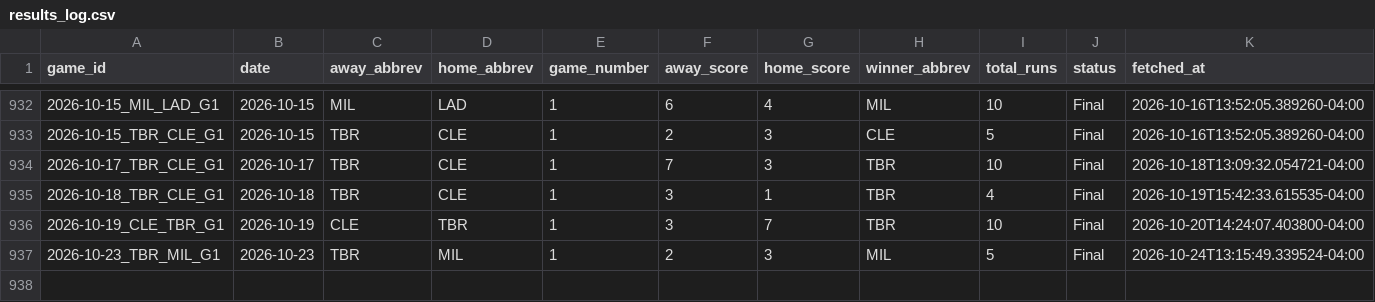
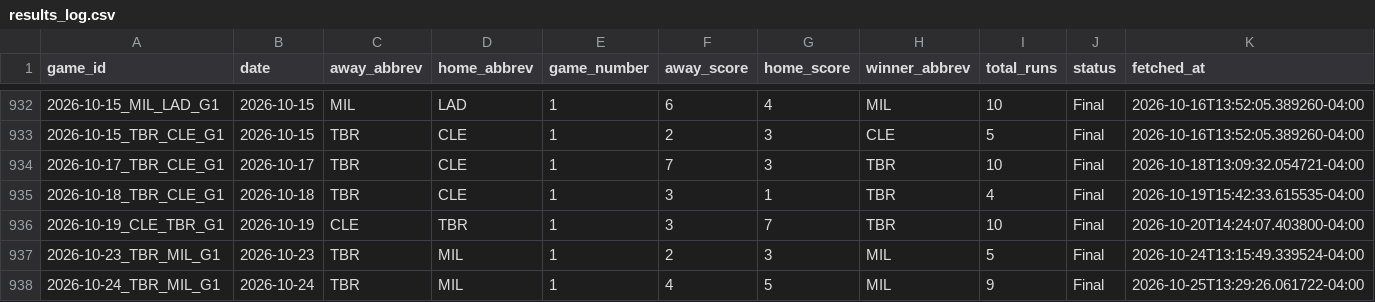
Before and after one commit to hobbescodez/sports, a CSV file: sports/mlb/data/results_log.csv, drawn as a sheet; only a part is shown, gaps mark what is left out.

```diff
--- a/sports/mlb/data/results_log.csv
+++ b/sports/mlb/data/results_log.csv
@@ -937 +937,2 @@ game_id,date,away_abbrev,home_abbrev,game_number,away_score,home_score,winner_ab
 2026-10-23_TBR_MIL_G1,2026-10-23,TBR,MIL,1,2,3,MIL,5,Final,2026-10-24T13:15:49.339524-04:00
+2026-10-24_TBR_MIL_G1,2026-10-24,TBR,MIL,1,4,5,MIL,9,Final,2026-10-25T13:29:26.061722-04:00
```
Also changed, not shown: sports/mlb/data/predictions_log.csv, 3 other files.
